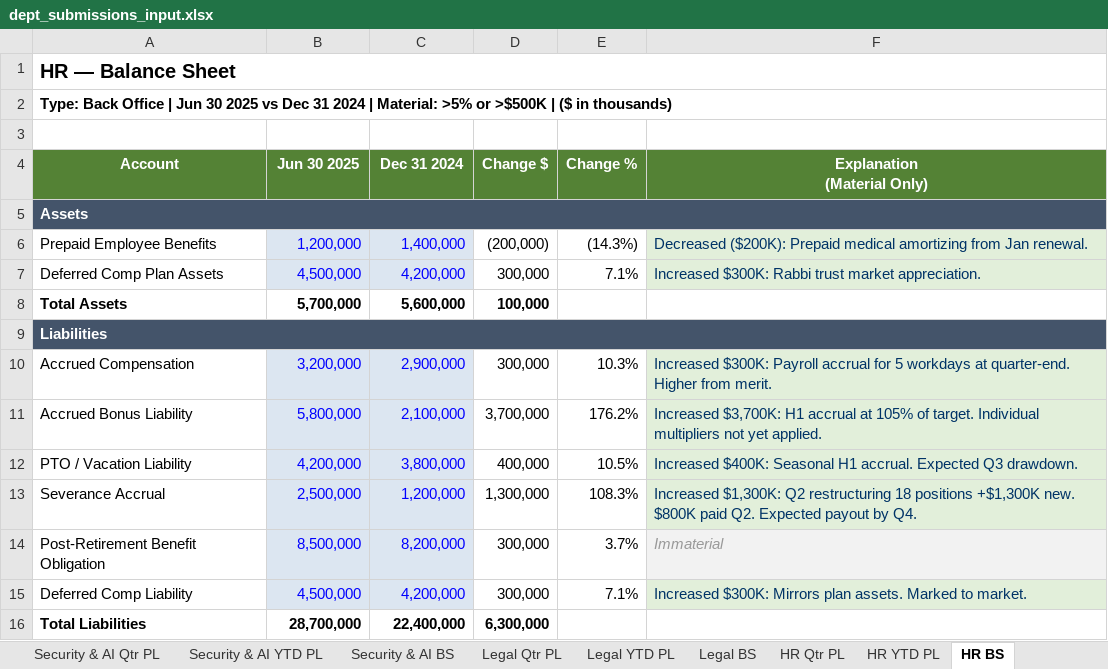
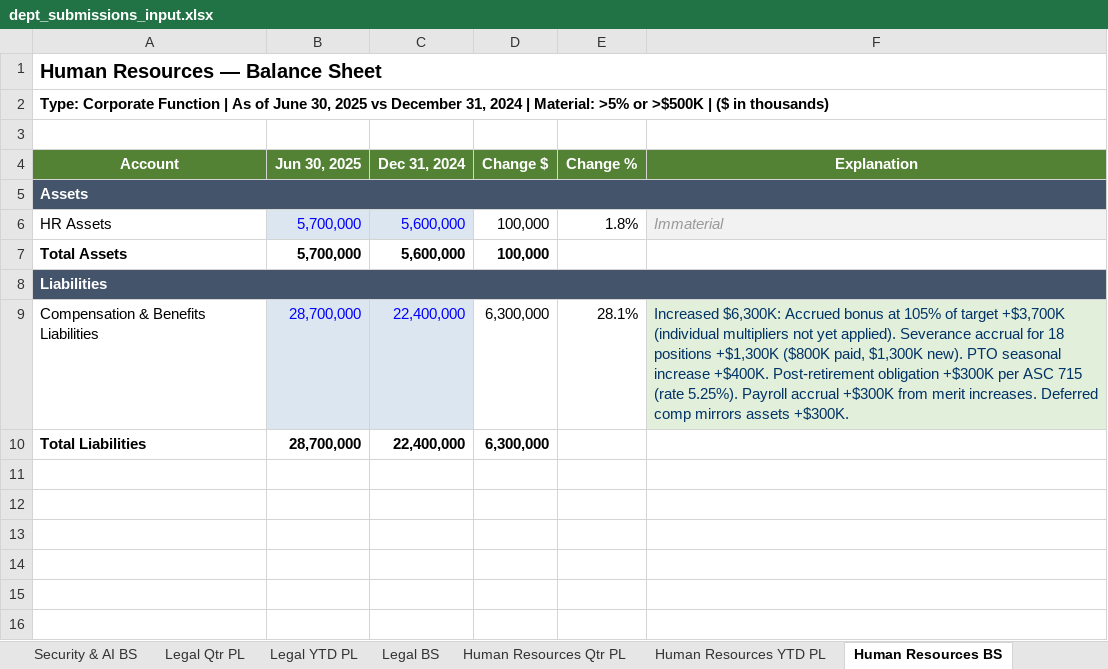
Before and after one commit to JoelStell/ai-variance-analysis-agent, an Excel workbook: dept_submissions_input.xlsx, sheet Human Resources BS, drawn as a sheet; values as stored, in another font and other column widths than the file's, no borders; removed rows and columns are numbered as before the commit, all else as after; ↵ is a line break in a cell; the diff names each change by its address in the sheet, - before the commit and + after, or states it on an @@ line.

```diff
--- a/dept_submissions_input.xlsx (sheet Human Resources BS)
+++ b/dept_submissions_input.xlsx (sheet Human Resources BS)
-sheet tab: HR Qtr PL
+sheet tab: Human Resources Qtr PL
-sheet tab: HR YTD PL
+sheet tab: Human Resources YTD PL
-sheet tab: HR BS
+sheet tab: Human Resources BS
-A1 (Account): HR — Balance Sheet
+A1 (Account): Human Resources — Balance Sheet
-A2 (Account): Type: Back Office | Jun 30 2025 vs Dec 31 2024 |…
+A2 (Account): Type: Corporate Function | As of June 30, 2025 vs December 31, 2024 |…
-B4: Jun 30 2025
+B4: Jun 30, 2025
-C4: Dec 31 2024
+C4: Dec 31, 2024
-F4: Explanation ↵ (Material Only)
+F4: Explanation
-row 6: Prepaid Employee Benefits | 1,200,000 | 1,400,000 | (200,000) | (14.3%) | Decreased ($200K): Prepaid medical amortizing from Jan renewal.
-row 7: Deferred Comp Plan Assets | 4,500,000 | 4,200,000 | 300,000 | 7.1% | Increased $300K: Rabbi trust market appreciation.
+row 6: HR Assets | 5,700,000 | 5,600,000 | 100,000 | 1.8% | Immaterial
-row 10: Accrued Compensation | 3,200,000 | 2,900,000 | 300,000 | 10.3% | Increased $300K: Payroll accrual for 5 workdays at quarter-end. Higher from merit.
-row 11: Accrued Bonus Liability | 5,800,000 | 2,100,000 | 3,700,000 | 176.2% | Increased $3,700K: H1 accrual at 105% of target. Individual multipliers not yet applied.
-row 12: PTO / Vacation Liability | 4,200,000 | 3,800,000 | 400,000 | 10.5% | Increased $400K: Seasonal H1 accrual. Expected Q3 drawdown.
-row 13: Severance Accrual | 2,500,000 | 1,200,000 | 1,300,000 | 108.3% | Increased $1,300K: Q2 restructuring 18 positions +$1,300K new. $800K paid Q2. Expected payout by Q4.
-row 14: Post-Retirement Benefit Obligation | 8,500,000 | 8,200,000 | 300,000 | 3.7% | Immaterial
-row 15: Deferred Comp Liability | 4,500,000 | 4,200,000 | 300,000 | 7.1% | Increased $300K: Mirrors plan assets. Marked to market.
+row 9: Compensation & Benefits Liabilities | 28,700,000 | 22,400,000 | 6,300,000 | 28.1% | Increased $6,300K: Accrued bonus at 105% of target +$3,700K (individual multipliers not yet applied). Severance accrual for 18 positions +$1,300K ($800K paid, $1,300K new). PTO seasonal increase +$400K. Post-retirement obligation +$300K per ASC 715 (rate 5.25%). Payroll accrual +$300K from merit increases. Deferred comp mirrors assets +$300K.
```
Also changed, not shown: sheet Security & AI Qtr PL, sheet Enterprise Solutions Qtr PL, sheet Cloud & Service Provid Qtr PL, sheet Security & AI YTD PL, sheet Corporate Finance BS, sheet Enterprise Solutions YTD PL, 14 more sheets, other sheet tabs, formulas that keep their value, 2 other files.
